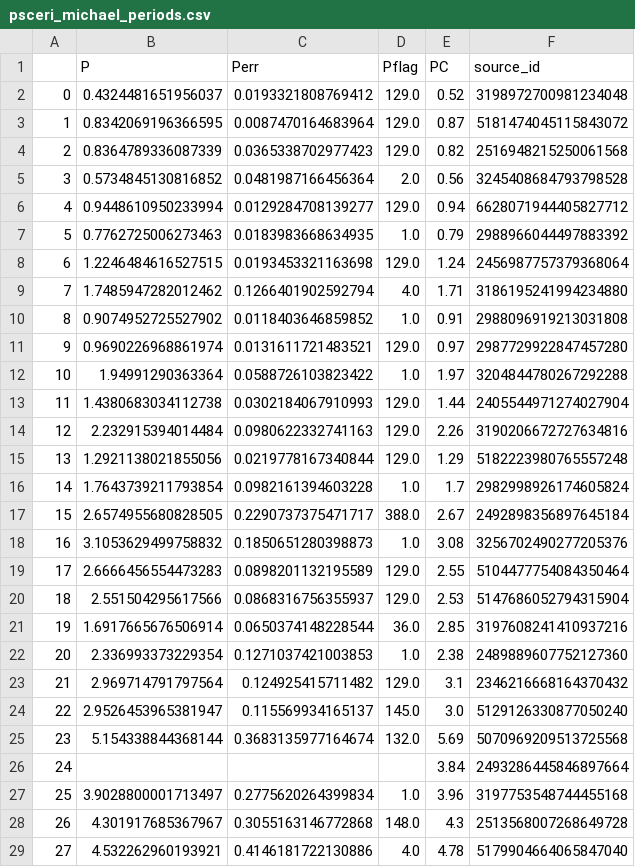
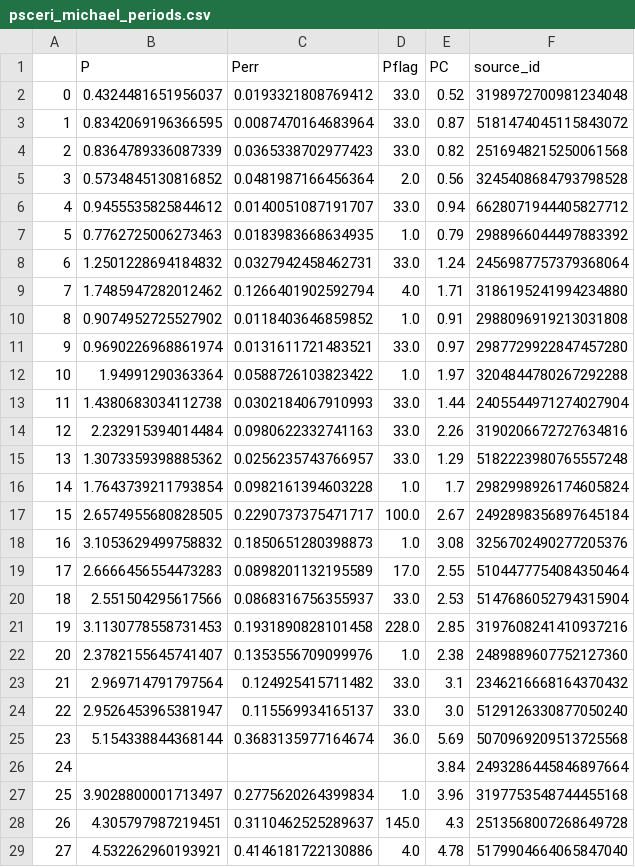
Before and after one commit to ojhall94/michael, a CSV file: Examples/psceri_michael_periods.csv, drawn as a sheet; only a part is shown; the diff covers the shown part only.

```diff
--- a/Examples/psceri_michael_periods.csv
+++ b/Examples/psceri_michael_periods.csv
@@ -1,29 +1,29 @@
 ,P,Perr,Pflag,PC,source_id
-0,0.4324481651956037,0.0193321808769412,129.0,0.52,3198972700981234048
-1,0.8342069196366595,0.0087470164683964,129.0,0.87,5181474045115843072
-2,0.8364789336087339,0.0365338702977423,129.0,0.82,2516948215250061568
+0,0.4324481651956037,0.0193321808769412,33.0,0.52,3198972700981234048
+1,0.8342069196366595,0.0087470164683964,33.0,0.87,5181474045115843072
+2,0.8364789336087339,0.0365338702977423,33.0,0.82,2516948215250061568
 3,0.5734845130816852,0.0481987166456364,2.0,0.56,3245408684793798528
-4,0.9448610950233994,0.0129284708139277,129.0,0.94,6628071944405827712
+4,0.9455535825844612,0.0140051087191707,33.0,0.94,6628071944405827712
 5,0.7762725006273463,0.0183983668634935,1.0,0.79,2988966044497883392
-6,1.2246484616527515,0.0193453321163698,129.0,1.24,2456987757379368064
+6,1.2501228694184832,0.0327942458462731,33.0,1.24,2456987757379368064
 7,1.7485947282012462,0.1266401902592794,4.0,1.71,3186195241994234880
 8,0.9074952725527902,0.0118403646859852,1.0,0.91,2988096919213031808
-9,0.9690226968861974,0.0131611721483521,129.0,0.97,2987729922847457280
+9,0.9690226968861974,0.0131611721483521,33.0,0.97,2987729922847457280
 10,1.94991290363364,0.0588726103823422,1.0,1.97,3204844780267292288
-11,1.4380683034112738,0.0302184067910993,129.0,1.44,2405544971274027904
-12,2.232915394014484,0.0980622332741163,129.0,2.26,3190206672727634816
-13,1.2921138021855056,0.0219778167340844,129.0,1.29,5182223980765557248
+11,1.4380683034112738,0.0302184067910993,33.0,1.44,2405544971274027904
+12,2.232915394014484,0.0980622332741163,33.0,2.26,3190206672727634816
+13,1.3073359398885362,0.0256235743766957,33.0,1.29,5182223980765557248
 14,1.7643739211793854,0.0982161394603228,1.0,1.7,2982998926174605824
-15,2.6574955680828505,0.2290737375471717,388.0,2.67,2492898356897645184
+15,2.6574955680828505,0.2290737375471717,100.0,2.67,2492898356897645184
 16,3.1053629499758832,0.1850651280398873,1.0,3.08,3256702490277205376
-17,2.6666456554473283,0.0898201132195589,129.0,2.55,5104477754084350464
-18,2.551504295617566,0.0868316756355937,129.0,2.53,5147686052794315904
-19,1.6917665676506914,0.0650374148228544,36.0,2.85,3197608241410937216
-20,2.336993373229354,0.1271037421003853,1.0,2.38,2489889607752127360
-21,2.969714791797564,0.124925415711482,129.0,3.1,2346216668164370432
-22,2.9526453965381947,0.115569934165137,145.0,3.0,5129126330877050240
-23,5.154338844368144,0.3683135977164674,132.0,5.69,5070969209513725568
+17,2.6666456554473283,0.0898201132195589,17.0,2.55,5104477754084350464
+18,2.551504295617566,0.0868316756355937,33.0,2.53,5147686052794315904
+19,3.1130778558731453,0.1931890828101458,228.0,2.85,3197608241410937216
+20,2.3782155645741407,0.1353556709099976,1.0,2.38,2489889607752127360
+21,2.969714791797564,0.124925415711482,33.0,3.1,2346216668164370432
+22,2.9526453965381947,0.115569934165137,33.0,3.0,5129126330877050240
+23,5.154338844368144,0.3683135977164674,36.0,5.69,5070969209513725568
 24,,,,3.84,2493286445846897664
 25,3.9028800001713497,0.2775620264399834,1.0,3.96,3197753548744455168
-26,4.301917685367967,0.3055163146772868,148.0,4.3,2513568007268649728
+26,4.305797987219451,0.3110462525289637,145.0,4.3,2513568007268649728
 27,4.532262960193921,0.4146181722130886,4.0,4.78,5179904664065847040
```
Also changed, not shown: 152 edited cells elsewhere in this file, Examples/psceri_disagreement.csv, 3 other files.
